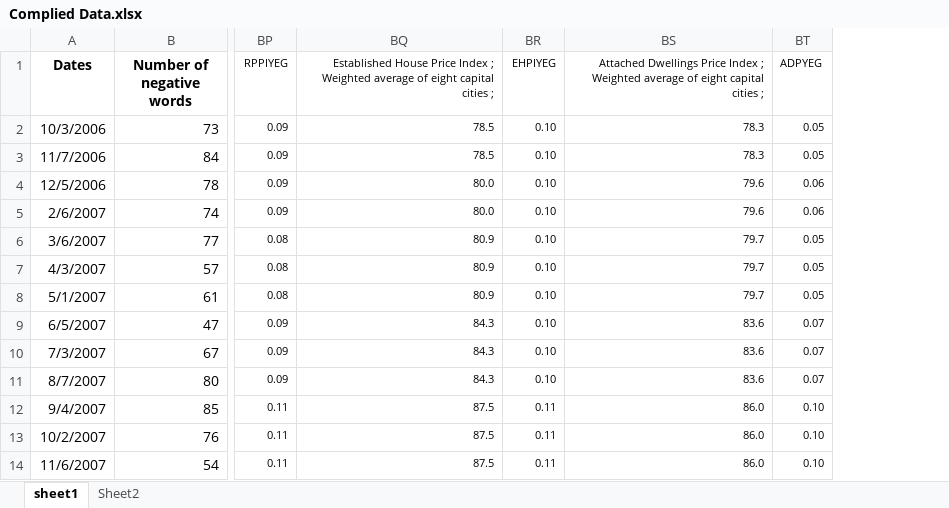
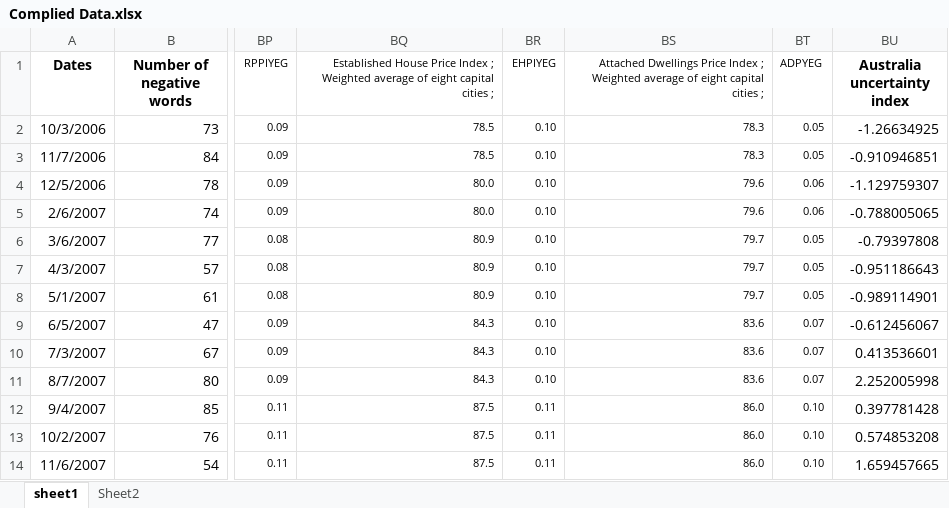
Before and after one commit to rbgao/Honours-Project, an Excel workbook: R Analysis/Complied Data.xlsx, sheet sheet1, drawn as a sheet; only a part is shown, gaps mark what is left out; values as stored, in another font and other column widths than the file's, no borders; the diff names each change by its address in the sheet, - before the commit and + after, or states it on an @@ line.

```diff
--- a/R Analysis/Complied Data.xlsx (sheet sheet1)
+++ b/R Analysis/Complied Data.xlsx (sheet sheet1)
+column BU (Australia uncertainty index), rows 2-14: -1.26634925 | -0.910946851 | -1.129759307 | -0.788005065 | -0.79397808 | -0.951186643 | -0.989114901 | -0.612456067 | 0.413536601 | 2.252005998 | 0.397781428 | 0.574853208 | 1.659457665
```
Also changed, not shown: Descriptive stats (corrected).xlsx, 8 other files.
